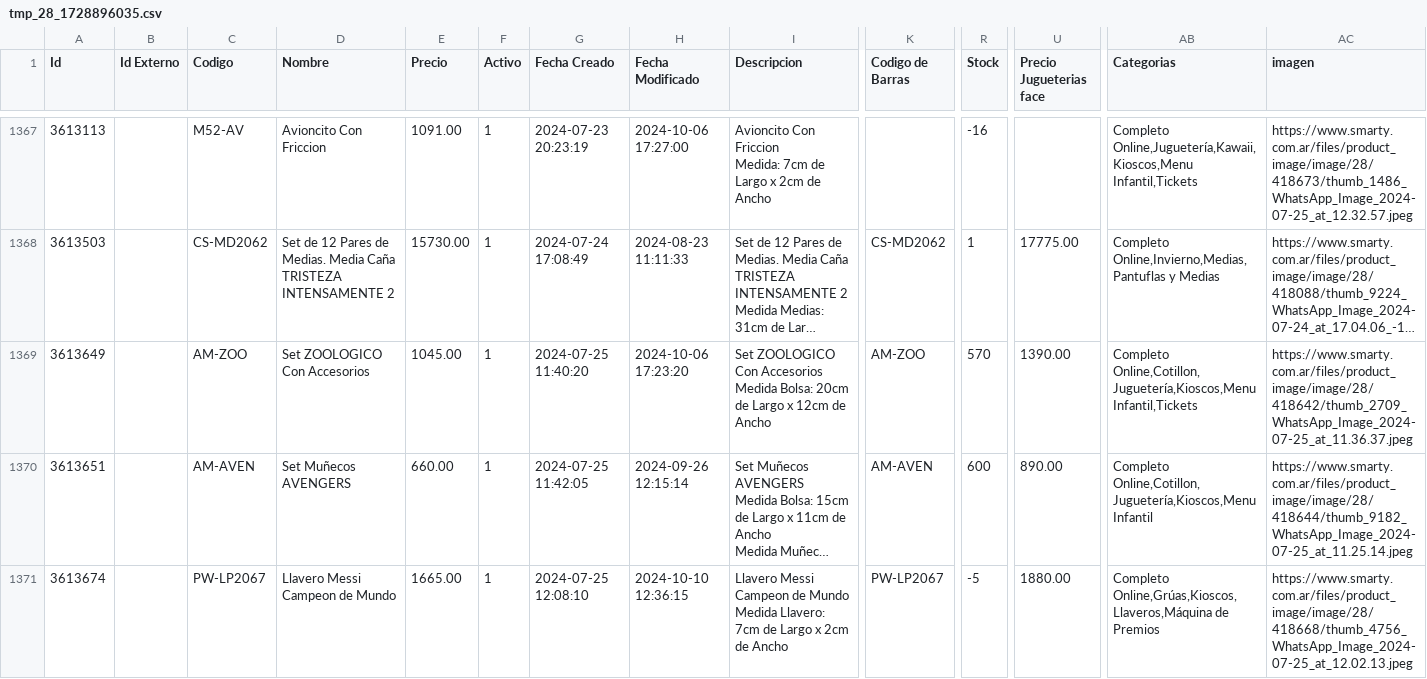
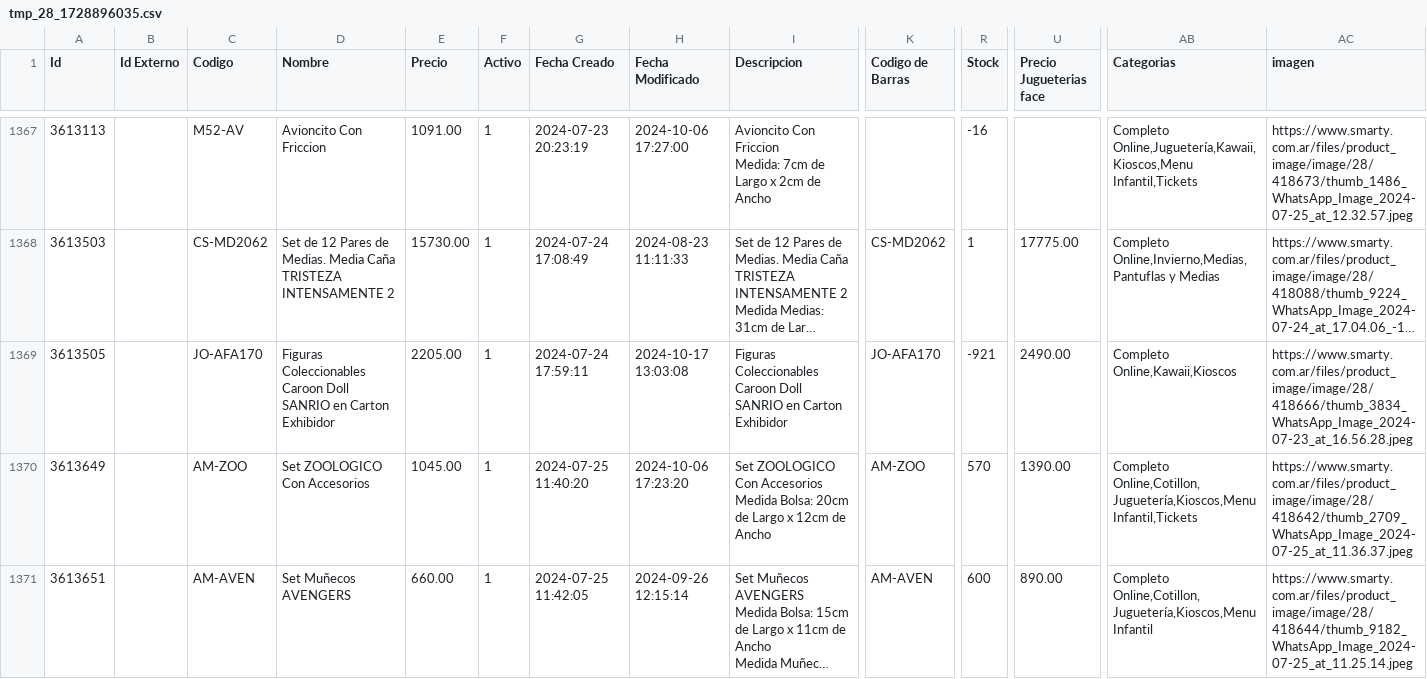
Before and after one commit to VASCOSORO/Soop, a CSV file: tmp_28_1728896035.csv, drawn as a sheet; only a part is shown, gaps mark what is left out; the shorter side is filled out with more unchanged rows; long unchanged cells end in …; rows hold the shown columns only; the diff names each change by its address in the sheet, - before the commit and + after, or states it on an @@ line.

Commit message:
Subida de tmp_28_1728896035.csv

```diff
--- a/tmp_28_1728896035.csv
+++ b/tmp_28_1728896035.csv
+row 1369: 3613505 |  | JO-AFA170 | Figuras Coleccionables Caroon Doll SANRIO en Carton Exhibidor | 2205.00 | 1 | 2024-07-24 17:59:11 | 2024-10-17 13:03:08 | Figuras Coleccionables Caroon Doll SANRIO en Carton Exhibidor | JO-AFA170 | -921 | 2490.00 | Completo Online,Kawaii,Kioscos | https://www.smarty.com.ar/files/product_image/image/28/418666/thumb_3834_WhatsApp_Image_2024-07-23_at_16.56.28.jpeg
```
